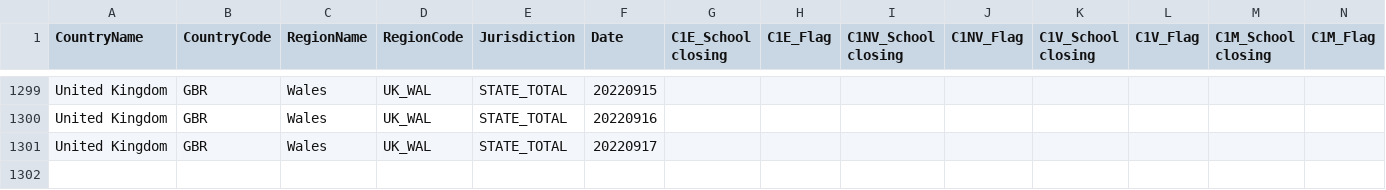
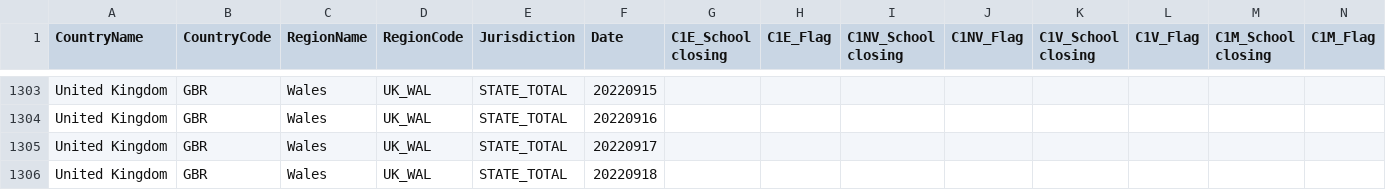
Before and after one commit to catmaiapt/covid-policy-tracker, a CSV file: data/United Kingdom/OxCGRT_GBR_differentiated_withnotes_2022.csv, drawn as a sheet; only a part is shown, gaps mark what is left out; rows hold the shown columns only; the diff covers the shown part only; the diff names each change by its address in the sheet, - before the commit and + after, or states it on an @@ line.

```diff
--- a/data/United Kingdom/OxCGRT_GBR_differentiated_withnotes_2022.csv
+++ b/data/United Kingdom/OxCGRT_GBR_differentiated_withnotes_2022.csv
+row 1306: United Kingdom | GBR | Wales | UK_WAL | STATE_TOTAL | 20220918
```
Also changed, not shown: 4 added rows and 16 edited cells elsewhere in this file, 13 other files.
